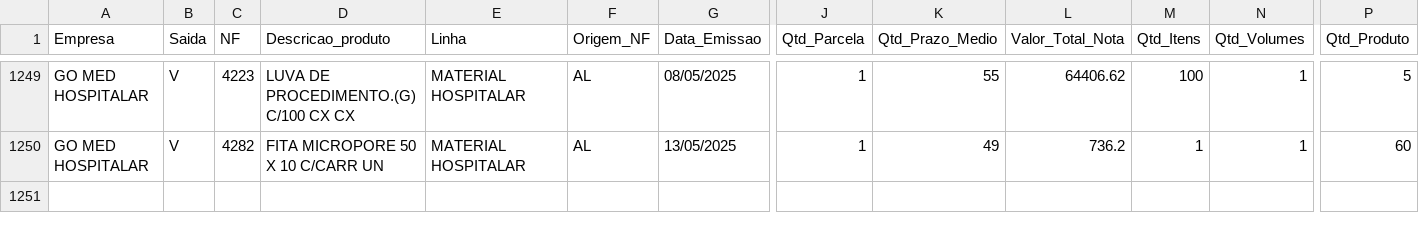
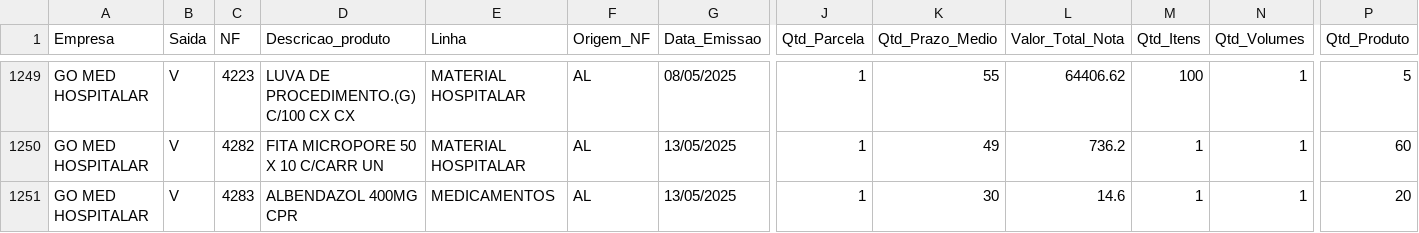
Before and after one commit to RoqueChristian/go-med-mob, a CSV file: df_vendas.csv, drawn as a sheet; only a part is shown, gaps mark what is left out; rows hold the shown columns only; the diff names each change by its address in the sheet, - before the commit and + after, or states it on an @@ line.

Commit message:
Add files via upload

```diff
--- a/df_vendas.csv
+++ b/df_vendas.csv
+row 1251: GO MED HOSPITALAR | V | 4283 | ALBENDAZOL 400MG CPR | MEDICAMENTOS | AL | 13/05/2025 | 1 | 30 | 14.6 | 1 | 1 | 20
```
